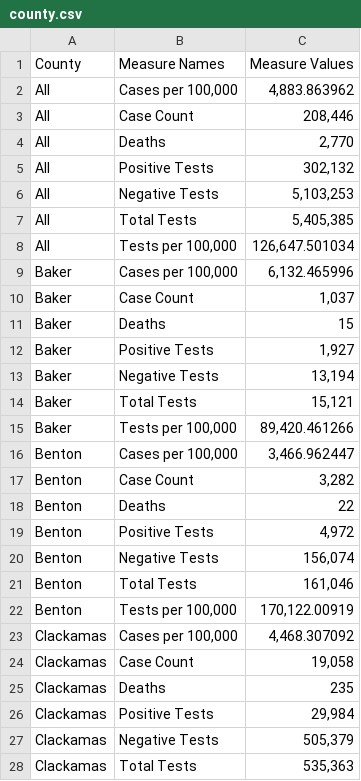
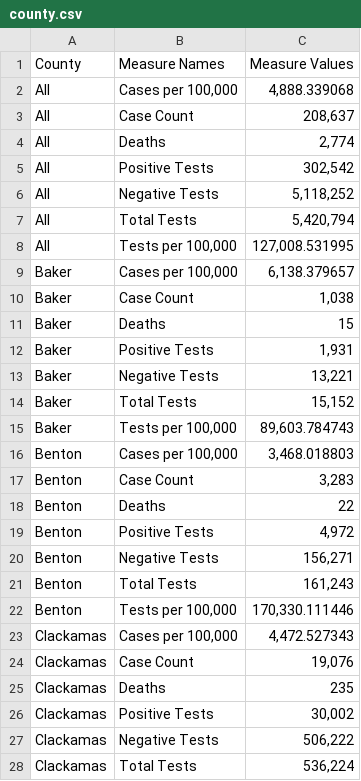
Before and after one commit to junosuarez/git-scraper-oregon-covid, a CSV file: county.csv, drawn as a sheet; only a part is shown; the diff covers the shown part only.

```diff
--- a/county.csv
+++ b/county.csv
@@ -1,28 +1,28 @@
 County,Measure Names,Measure Values
-All,"Cases per 100,000","4,883.863962"
-All,Case Count,"208,446"
-All,Deaths,"2,770"
-All,Positive Tests ,"302,132"
-All,Negative Tests ,"5,103,253"
-All,Total Tests ,"5,405,385"
-All,"Tests per 100,000 ","126,647.501034"
-Baker,"Cases per 100,000","6,132.465996"
-Baker,Case Count,"1,037"
+All,"Cases per 100,000","4,888.339068"
+All,Case Count,"208,637"
+All,Deaths,"2,774"
+All,Positive Tests ,"302,542"
+All,Negative Tests ,"5,118,252"
+All,Total Tests ,"5,420,794"
+All,"Tests per 100,000 ","127,008.531995"
+Baker,"Cases per 100,000","6,138.379657"
+Baker,Case Count,"1,038"
 Baker,Deaths,15
-Baker,Positive Tests ,"1,927"
-Baker,Negative Tests ,"13,194"
-Baker,Total Tests ,"15,121"
-Baker,"Tests per 100,000 ","89,420.461266"
-Benton,"Cases per 100,000","3,466.962447"
-Benton,Case Count,"3,282"
+Baker,Positive Tests ,"1,931"
+Baker,Negative Tests ,"13,221"
+Baker,Total Tests ,"15,152"
+Baker,"Tests per 100,000 ","89,603.784743"
+Benton,"Cases per 100,000","3,468.018803"
+Benton,Case Count,"3,283"
 Benton,Deaths,22
 Benton,Positive Tests ,"4,972"
-Benton,Negative Tests ,"156,074"
-Benton,Total Tests ,"161,046"
-Benton,"Tests per 100,000 ","170,122.00919"
-Clackamas,"Cases per 100,000","4,468.307092"
-Clackamas,Case Count,"19,058"
+Benton,Negative Tests ,"156,271"
+Benton,Total Tests ,"161,243"
+Benton,"Tests per 100,000 ","170,330.111446"
+Clackamas,"Cases per 100,000","4,472.527343"
+Clackamas,Case Count,"19,076"
 Clackamas,Deaths,235
-Clackamas,Positive Tests ,"29,984"
-Clackamas,Negative Tests ,"505,379"
-Clackamas,Total Tests ,"535,363"
+Clackamas,Positive Tests ,"30,002"
+Clackamas,Negative Tests ,"506,222"
+Clackamas,Total Tests ,"536,224"
```
Also changed, not shown: 174 edited cells elsewhere in this file.
